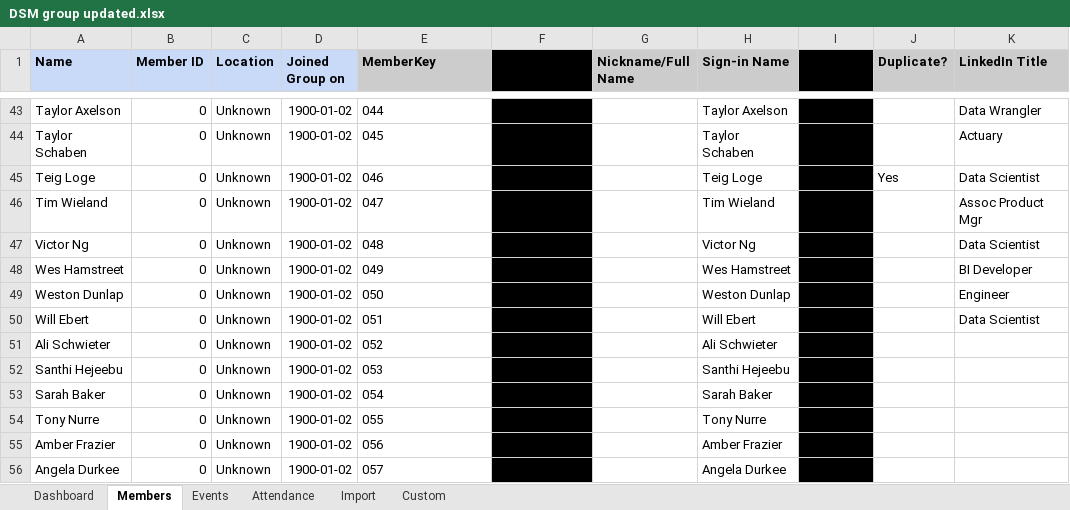
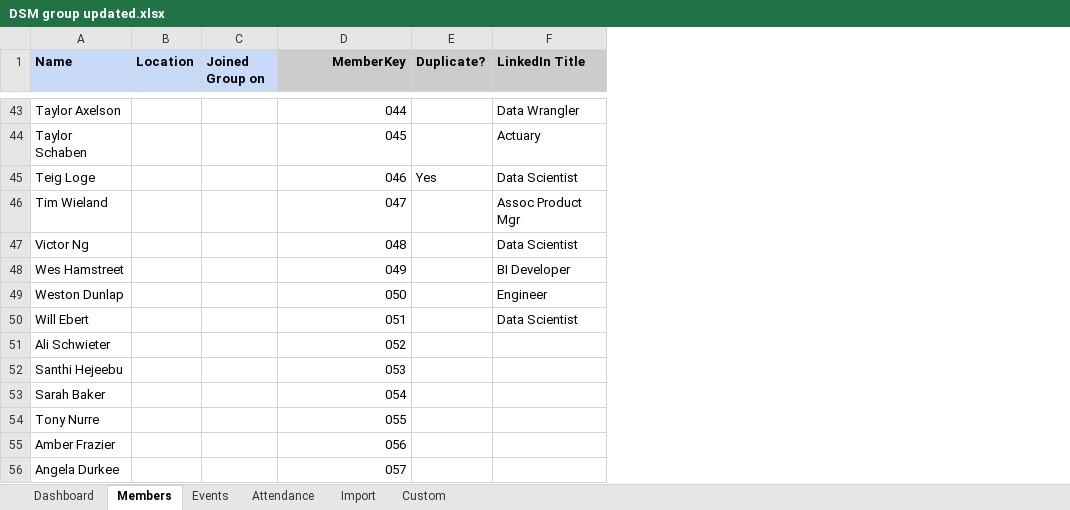
Before and after one commit to sschmidt6/DSM_Data_Analytics_Group, an Excel workbook: DSM group updated.xlsx, sheet Members, drawn as a sheet; only a part is shown, gaps mark what is left out; values as stored, in another font and other column widths than the file's, no borders; removed rows and columns are numbered as before the commit, all else as after; the diff covers the shown part only; the diff names each change by its address in the sheet, - before the commit and + after, or states it on an @@ line.

Commit message:
Data Cleaning for Members Sheet
Removed duplicate name columns. Standardized null values to blank cells.

```diff
--- a/DSM group updated.xlsx (sheet Members)
+++ b/DSM group updated.xlsx (sheet Members)
-column B (Member ID), rows 43-56: all 0
-column F (Meetup Name), rows 43-50: Taylor Axelson | Taylor Schaben | Teig Loge | Tim Wieland | Victor Ng | Wes Hamstreet | Weston Dunlap | Will Ebert
-column G (Nickname/Full Name), empty
-column H (Sign-in Name), rows 43-56: Taylor Axelson | Taylor Schaben | Teig Loge | Tim Wieland | Victor Ng | Wes Hamstreet | Weston Dunlap | Will Ebert | Ali Schwieter | Santhi Hejeebu | Sarah Baker | Tony Nurre | Amber Frazier | Angela Durkee
-column I (Joined On), rows 43-50: all Didn't Join
-D1:D56 alignment: left
+D1:D56 alignment: right
-B43:B56 (Location): Unknown
+B43:B56 (Location): (empty)
-C43:C56 (Joined Group on): 1900-01-02
+C43:C56 (Joined Group on): (empty)
```
Also changed, not shown: 538 edited cells and cell formats elsewhere in this sheet, sheet Attendance, formulas that keep their value.
